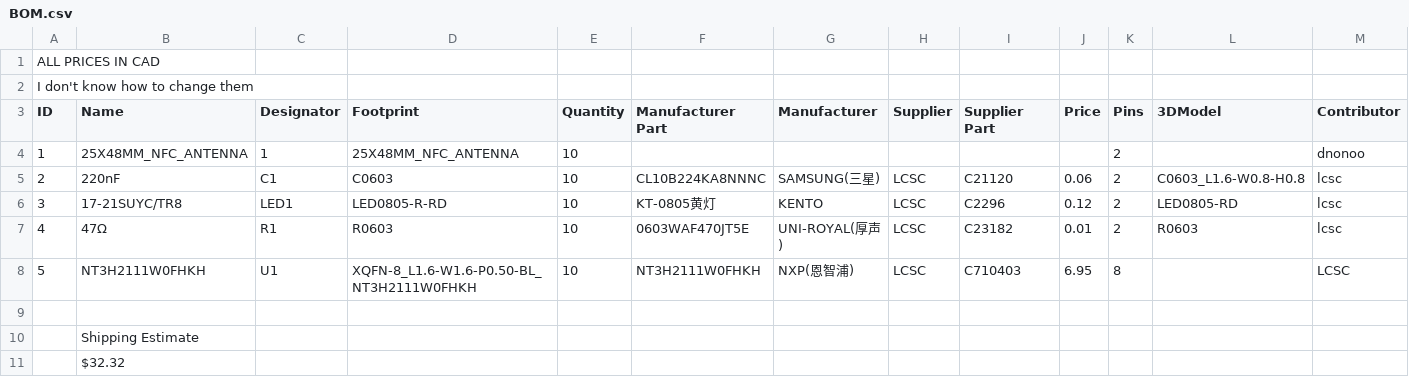
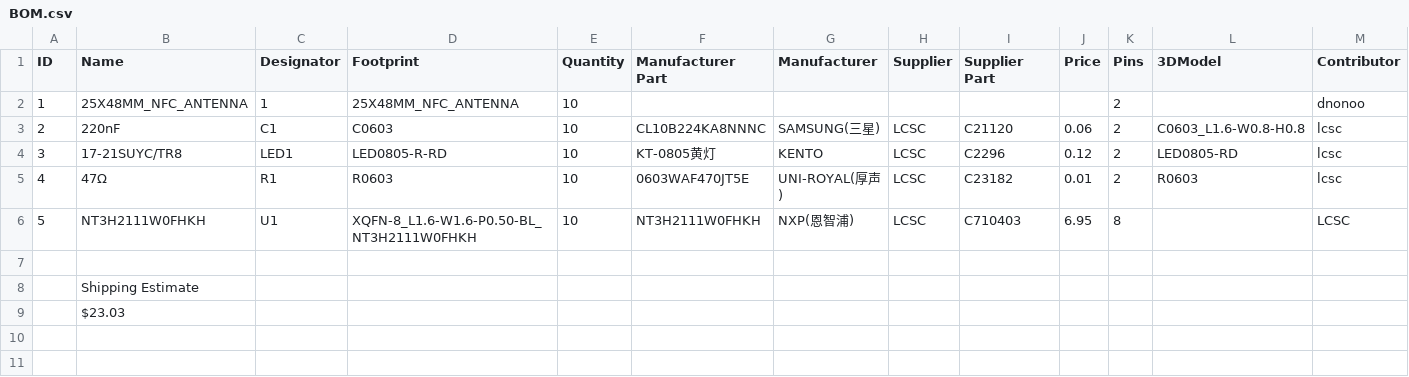
Before and after one commit to YourLocalTransGoth/NFC_Business_Card, a CSV file: BOM.csv, drawn as a sheet; only a part is shown; removed rows and columns are numbered as before the commit, all else as after; rows hold the shown columns only; the diff names each change by its address in the sheet, - before the commit and + after, or states it on an @@ line.

Commit message:
Change shipping estimate in BOM.csv
Updated shipping estimate from $32.32 to $23.03.

```diff
--- a/BOM.csv
+++ b/BOM.csv
-row 1: ALL PRICES IN CAD
-row 2: I don't know how to change them
-B9 (Name): $32.32
+B9 (Name): $23.03
```
